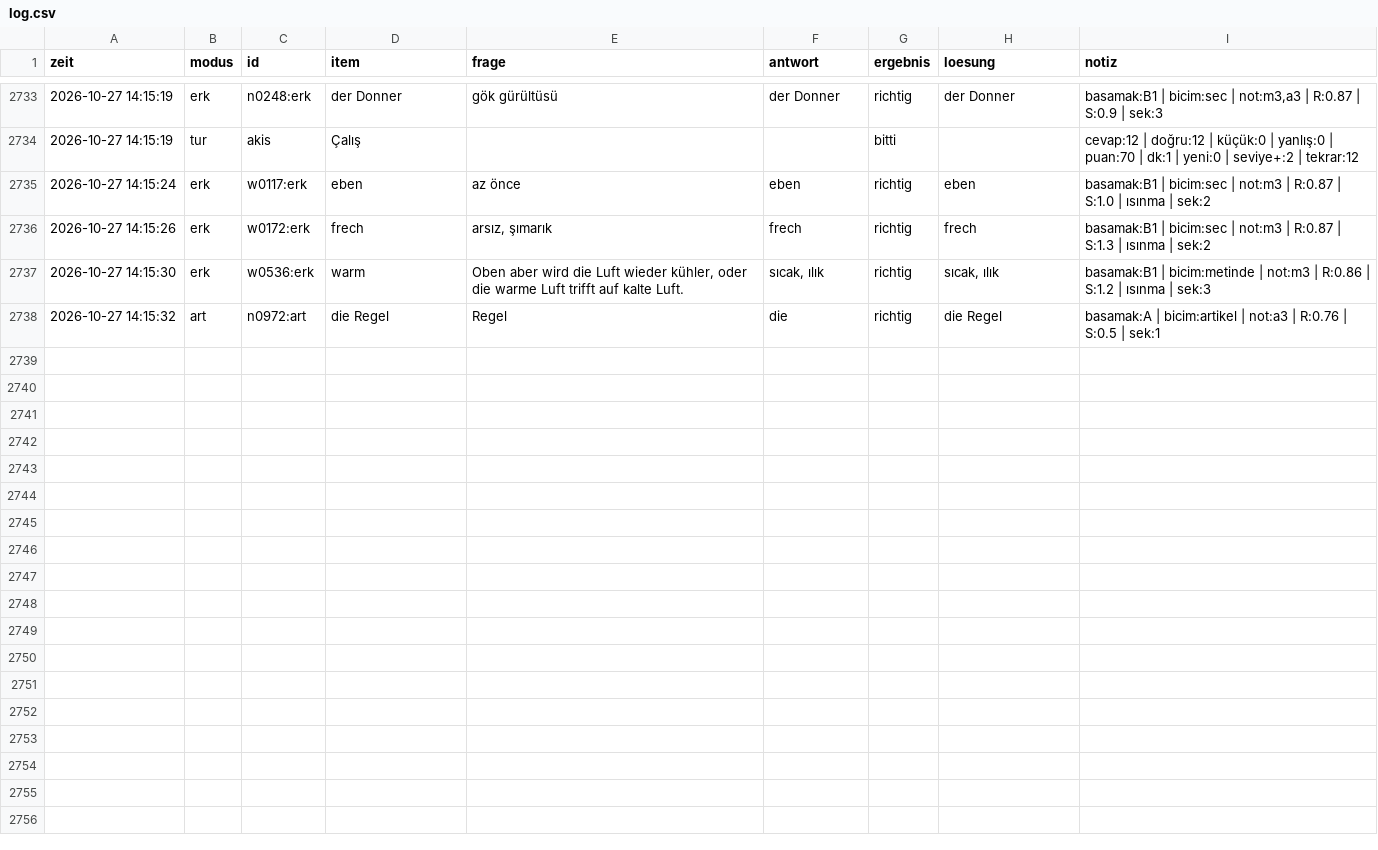
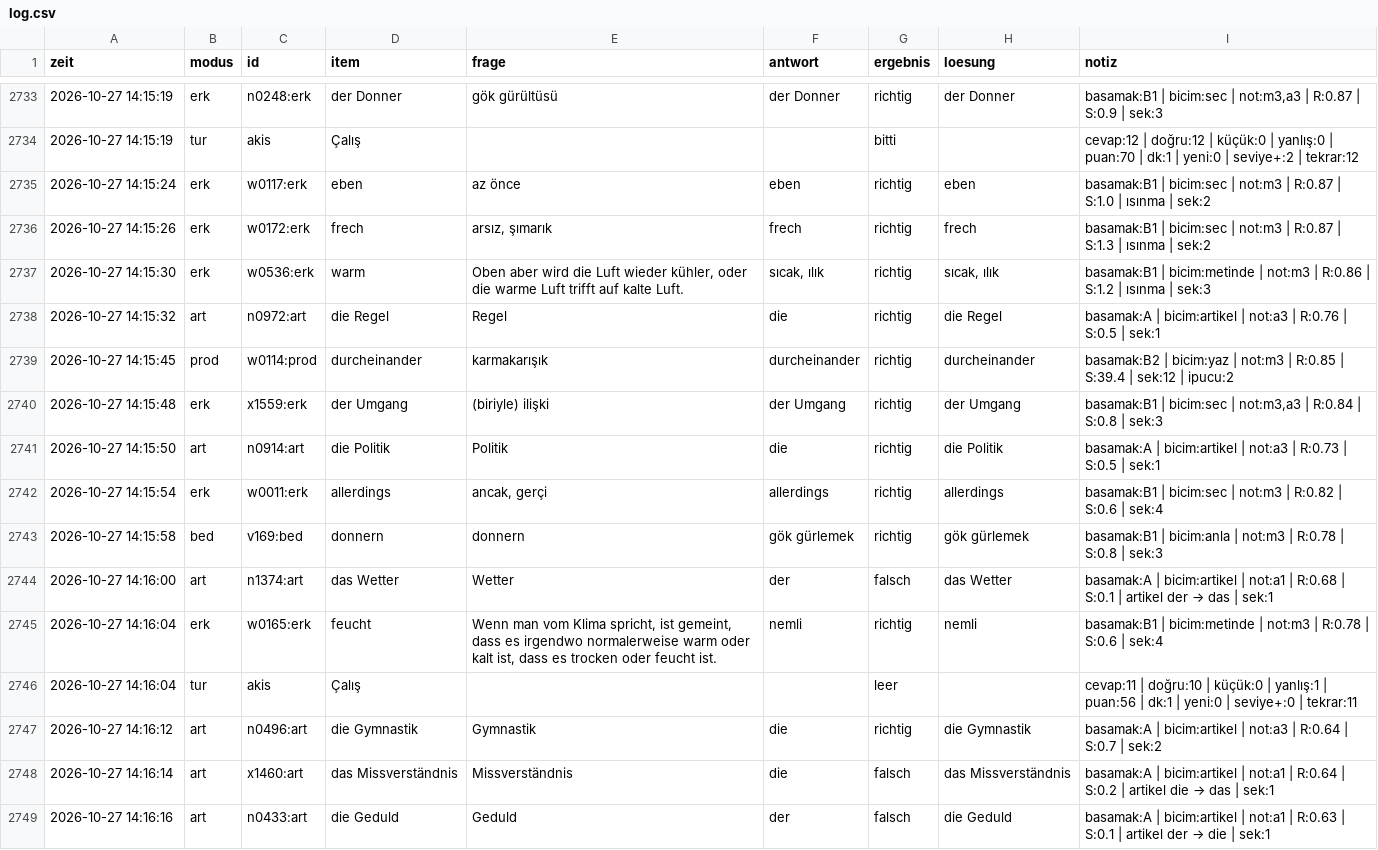
Before and after one commit to TunaArslankaya/Almanca-Tekrar, a CSV file: log/log.csv, drawn as a sheet; only a part is shown, gaps mark what is left out; the diff covers the shown part only.

Commit message:
log: 21 cevap

```diff
--- a/log/log.csv
+++ b/log/log.csv
@@ -2738 +2738,12 @@
 2026-10-27 14:15:32;art;n0972:art;die Regel;Regel;die;richtig;die Regel;basamak:A | bicim:artikel | not:a3 | R:0.76 | S:0.5 | sek:1
+2026-10-27 14:15:45;prod;w0114:prod;durcheinander;karmakarışık;durcheinander;richtig;durcheinander;basamak:B2 | bicim:yaz | not:m3 | R:0.85 | S:39.4 | sek:12 | ipucu:2
+2026-10-27 14:15:48;erk;x1559:erk;der Umgang;(biriyle) ilişki;der Umgang;richtig;der Umgang;basamak:B1 | bicim:sec | not:m3,a3 | R:0.84 | S:0.8 | sek:3
+2026-10-27 14:15:50;art;n0914:art;die Politik;Politik;die;richtig;die Politik;basamak:A | bicim:artikel | not:a3 | R:0.73 | S:0.5 | sek:1
+2026-10-27 14:15:54;erk;w0011:erk;allerdings;ancak, gerçi;allerdings;richtig;allerdings;basamak:B1 | bicim:sec | not:m3 | R:0.82 | S:0.6 | sek:4
+2026-10-27 14:15:58;bed;v169:bed;donnern;donnern;gök gürlemek;richtig;gök gürlemek;basamak:B1 | bicim:anla | not:m3 | R:0.78 | S:0.8 | sek:3
+2026-10-27 14:16:00;art;n1374:art;das Wetter;Wetter;der;falsch;das Wetter;basamak:A | bicim:artikel | not:a1 | R:0.68 | S:0.1 | artikel der → das | sek:1
+2026-10-27 14:16:04;erk;w0165:erk;feucht;Wenn man vom Klima spricht, ist gemeint, dass es irgendwo normalerweise warm oder kalt ist, dass es trocken oder feucht ist.;nemli;richtig;nemli;basamak:B1 | bicim:metinde | not:m3 | R:0.78 | S:0.6 | sek:4
+2026-10-27 14:16:04;tur;akis;Çalış;;;leer;;cevap:11 | doğru:10 | küçük:0 | yanlış:1 | puan:56 | dk:1 | yeni:0 | seviye+:0 | tekrar:11
+2026-10-27 14:16:12;art;n0496:art;die Gymnastik;Gymnastik;die;richtig;die Gymnastik;basamak:A | bicim:artikel | not:a3 | R:0.64 | S:0.7 | sek:2
+2026-10-27 14:16:14;art;x1460:art;das Missverständnis;Missverständnis;die;falsch;das Missverständnis;basamak:A | bicim:artikel | not:a1 | R:0.64 | S:0.2 | artikel die → das | sek:1
+2026-10-27 14:16:16;art;n0433:art;die Geduld;Geduld;der;falsch;die Geduld;basamak:A | bicim:artikel | not:a1 | R:0.63 | S:0.1 | artikel der → die | sek:1
```
Also changed, not shown: 10 added rows elsewhere in this file.
